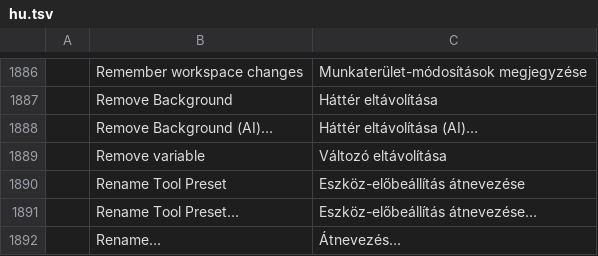
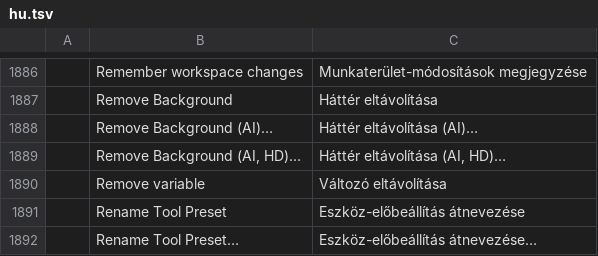
Before and after one commit to fopelka-EOCS/Photo_Craft, a TSV file: crates/ui-egui/src/i18n/hu.tsv, drawn as a sheet; only a part is shown, gaps mark what is left out; the shorter side is filled out with more unchanged rows; the diff names each change by its address in the sheet, - before the commit and + after, or states it on an @@ line.

```diff
--- a/crates/ui-egui/src/i18n/hu.tsv
+++ b/crates/ui-egui/src/i18n/hu.tsv
+row 1889:  | Remove Background (AI, HD)… | Háttér eltávolítása (AI, HD)…
```
Also changed, not shown: crates/ui-egui/src/i18n/de.tsv, crates/ui-egui/src/i18n/el.tsv, 7 other files.
